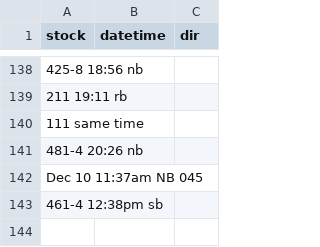
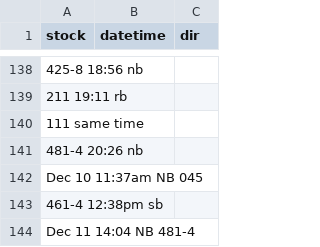
Before and after one commit to bryan7ran/banff-high-speed-rail, a CSV file: collect.csv, drawn as a sheet; only a part is shown, gaps mark what is left out.

Commit message:
Update collect.csv

```diff
--- a/collect.csv
+++ b/collect.csv
@@ -143 +143,2 @@ Dec 10 11:37am NB 045
 461-4 12:38pm sb
+Dec 11 14:04 NB 481-4
```
